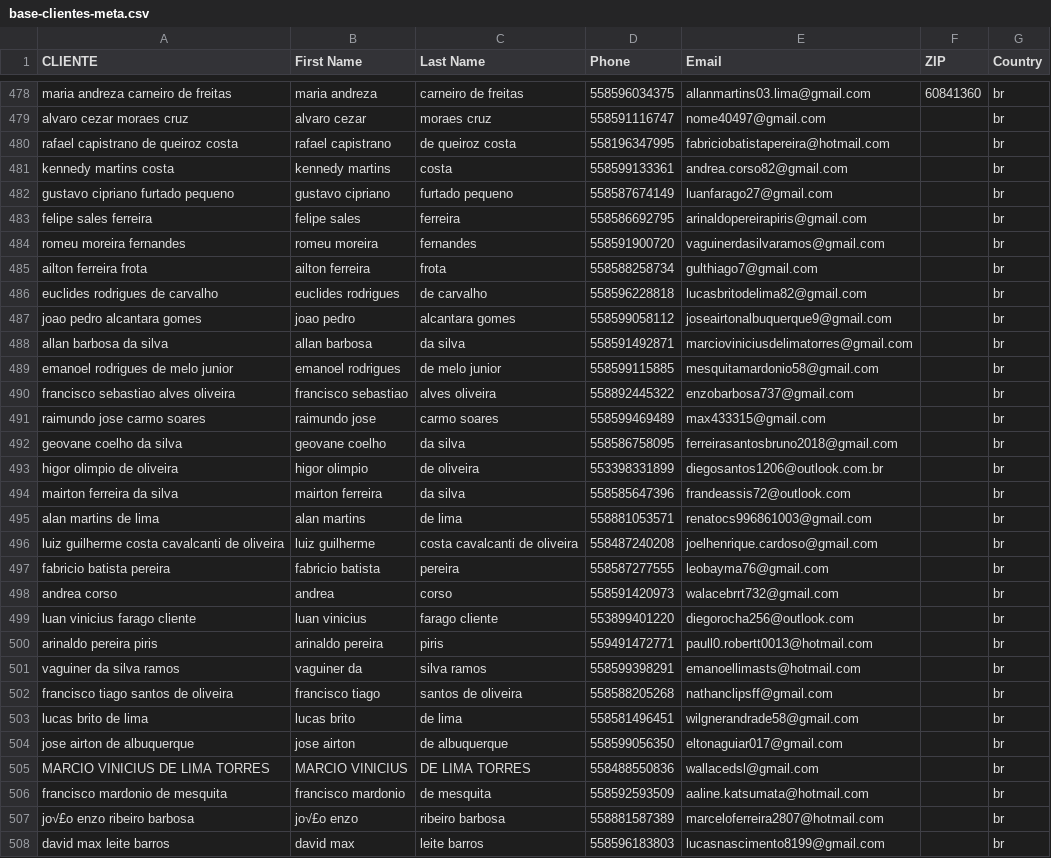
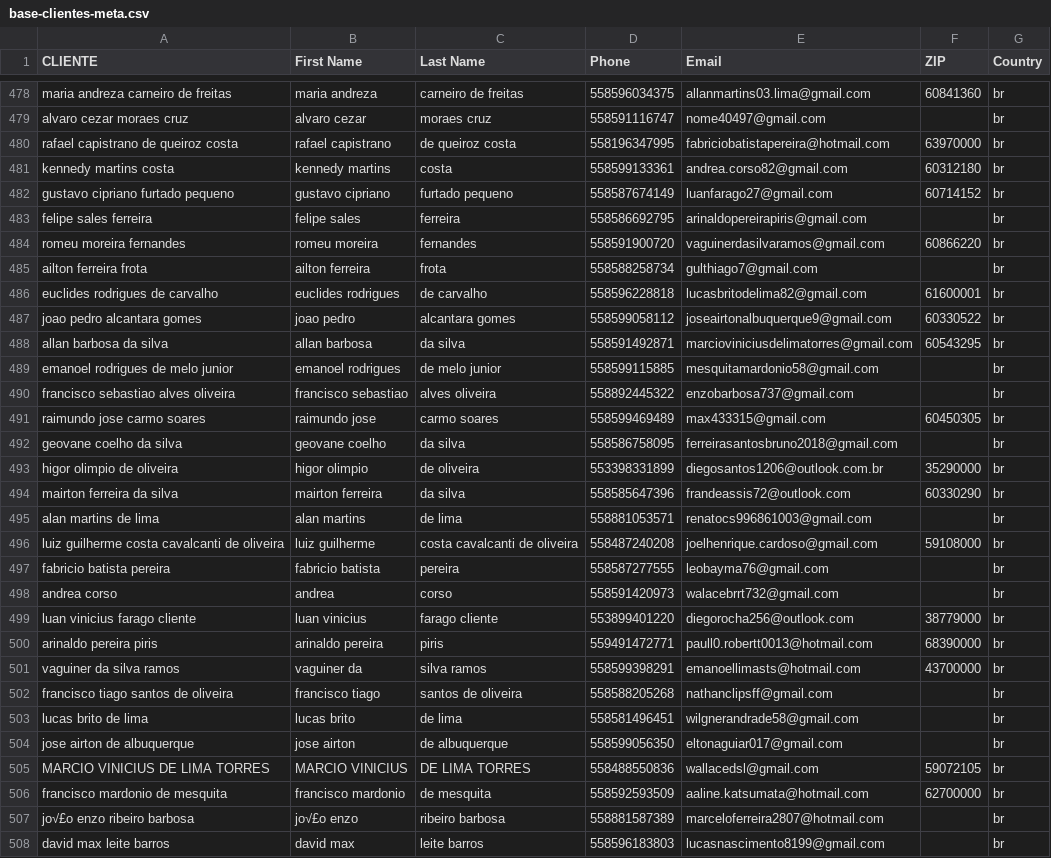
Before and after one commit to henriqueaugusto-ha/Henry.ia, a CSV file: base-clientes-meta.csv, drawn as a sheet; only a part is shown, gaps mark what is left out; the diff covers the shown part only.

Commit message:
data: CEP parcial B1-B35 aplicado — 578 clientes com ZIP

```diff
--- a/base-clientes-meta.csv
+++ b/base-clientes-meta.csv
@@ -480,24 +480,24 @@ maria andreza carneiro de freitas,maria andreza,carneiro de freitas,558596034375
 alvaro cezar moraes cruz,alvaro cezar,moraes cruz,558591116747,nome40497@gmail.com,,br
-rafael capistrano de queiroz costa,rafael capistrano,de queiroz costa,558196347995,fabriciobatistapereira@hotmail.com,,br
-kennedy martins costa,kennedy martins,costa,558599133361,andrea.corso82@gmail.com,,br
-gustavo cipriano furtado pequeno,gustavo cipriano,furtado pequeno,558587674149,luanfarago27@gmail.com,,br
+rafael capistrano de queiroz costa,rafael capistrano,de queiroz costa,558196347995,fabriciobatistapereira@hotmail.com,63970000,br
+kennedy martins costa,kennedy martins,costa,558599133361,andrea.corso82@gmail.com,60312180,br
+gustavo cipriano furtado pequeno,gustavo cipriano,furtado pequeno,558587674149,luanfarago27@gmail.com,60714152,br
 felipe sales ferreira,felipe sales,ferreira,558586692795,arinaldopereirapiris@gmail.com,,br
-romeu moreira fernandes,romeu moreira,fernandes,558591900720,vaguinerdasilvaramos@gmail.com,,br
+romeu moreira fernandes,romeu moreira,fernandes,558591900720,vaguinerdasilvaramos@gmail.com,60866220,br
 ailton ferreira frota,ailton ferreira,frota,558588258734,gulthiago7@gmail.com,,br
-euclides rodrigues de carvalho,euclides rodrigues,de carvalho,558596228818,lucasbritodelima82@gmail.com,,br
-joao pedro alcantara gomes,joao pedro,alcantara gomes,558599058112,joseairtonalbuquerque9@gmail.com,,br
-allan barbosa da silva,allan barbosa,da silva,558591492871,marcioviniciusdelimatorres@gmail.com,,br
+euclides rodrigues de carvalho,euclides rodrigues,de carvalho,558596228818,lucasbritodelima82@gmail.com,61600001,br
+joao pedro alcantara gomes,joao pedro,alcantara gomes,558599058112,joseairtonalbuquerque9@gmail.com,60330522,br
+allan barbosa da silva,allan barbosa,da silva,558591492871,marcioviniciusdelimatorres@gmail.com,60543295,br
 emanoel rodrigues de melo junior,emanoel rodrigues,de melo junior,558599115885,mesquitamardonio58@gmail.com,,br
 francisco sebastiao alves oliveira,francisco sebastiao,alves oliveira,558892445322,enzobarbosa737@gmail.com,,br
-raimundo jose carmo soares,raimundo jose,carmo soares,558599469489,max433315@gmail.com,,br
+raimundo jose carmo soares,raimundo jose,carmo soares,558599469489,max433315@gmail.com,60450305,br
 geovane coelho da silva,geovane coelho,da silva,558586758095,ferreirasantosbruno2018@gmail.com,,br
-higor olimpio de oliveira,higor olimpio,de oliveira,553398331899,diegosantos1206@outlook.com.br,,br
-mairton ferreira da silva,mairton ferreira,da silva,558585647396,frandeassis72@outlook.com,,br
+higor olimpio de oliveira,higor olimpio,de oliveira,553398331899,diegosantos1206@outlook.com.br,35290000,br
+mairton ferreira da silva,mairton ferreira,da silva,558585647396,frandeassis72@outlook.com,60330290,br
 alan martins de lima,alan martins,de lima,558881053571,renatocs996861003@gmail.com,,br
-luiz guilherme costa cavalcanti de oliveira,luiz guilherme,costa cavalcanti de oliveira,558487240208,joelhenrique.cardoso@gmail.com,,br
+luiz guilherme costa cavalcanti de oliveira,luiz guilherme,costa cavalcanti de oliveira,558487240208,joelhenrique.cardoso@gmail.com,59108000,br
 fabricio batista pereira,fabricio batista,pereira,558587277555,leobayma76@gmail.com,,br
 andrea corso,andrea,corso,558591420973,walacebrrt732@gmail.com,,br
-luan vinicius farago cliente,luan vinicius,farago cliente,553899401220,diegorocha256@outlook.com,,br
-arinaldo pereira piris,arinaldo pereira,piris,559491472771,paull0.robertt0013@hotmail.com,,br
-vaguiner da silva ramos,vaguiner da,silva ramos,558599398291,emanoellimasts@hotmail.com,,br
+luan vinicius farago cliente,luan vinicius,farago cliente,553899401220,diegorocha256@outlook.com,38779000,br
+arinaldo pereira piris,arinaldo pereira,piris,559491472771,paull0.robertt0013@hotmail.com,68390000,br
+vaguiner da silva ramos,vaguiner da,silva ramos,558599398291,emanoellimasts@hotmail.com,43700000,br
 francisco tiago santos de oliveira,francisco tiago,santos de oliveira,558588205268,nathanclipsff@gmail.com,,br
@@ -505,4 +505,4 @@ lucas brito de lima,lucas brito,de lima,558581496451,wilgnerandrade58@gmail.com,
 jose airton de albuquerque,jose airton,de albuquerque,558599056350,eltonaguiar017@gmail.com,,br
-MARCIO VINICIUS DE LIMA TORRES ,MARCIO VINICIUS ,DE LIMA TORRES,558488550836,wallacedsl@gmail.com,,br
-francisco mardonio de mesquita,francisco mardonio,de mesquita,558592593509,aaline.katsumata@hotmail.com,,br
+MARCIO VINICIUS DE LIMA TORRES ,MARCIO VINICIUS ,DE LIMA TORRES,558488550836,wallacedsl@gmail.com,59072105,br
+francisco mardonio de mesquita,francisco mardonio,de mesquita,558592593509,aaline.katsumata@hotmail.com,62700000,br
 jo√£o enzo ribeiro barbosa,jo√£o enzo,ribeiro barbosa,558881587389,marceloferreira2807@hotmail.com,,br
```
Also changed, not shown: 119 edited cells elsewhere in this file.
